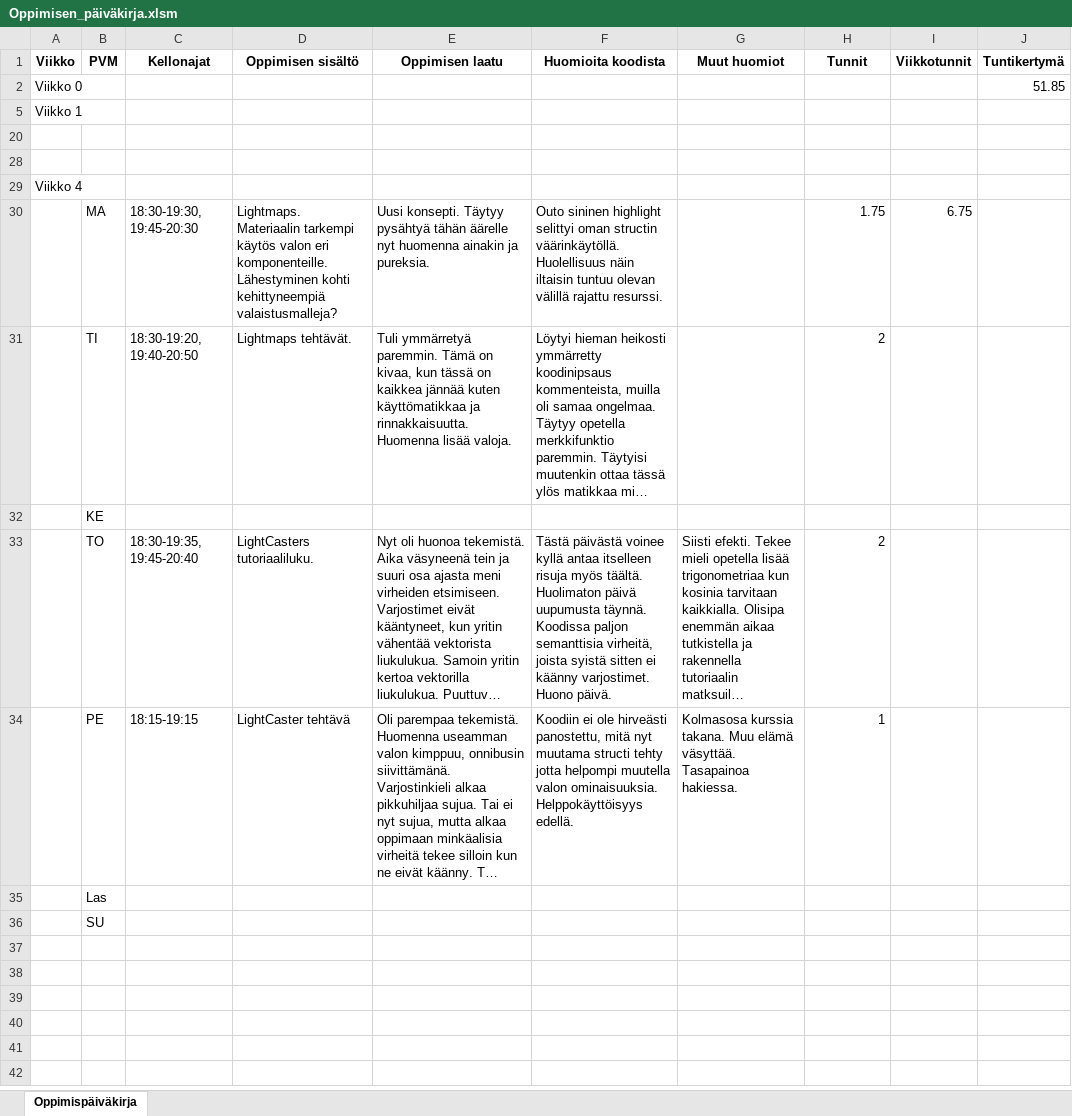
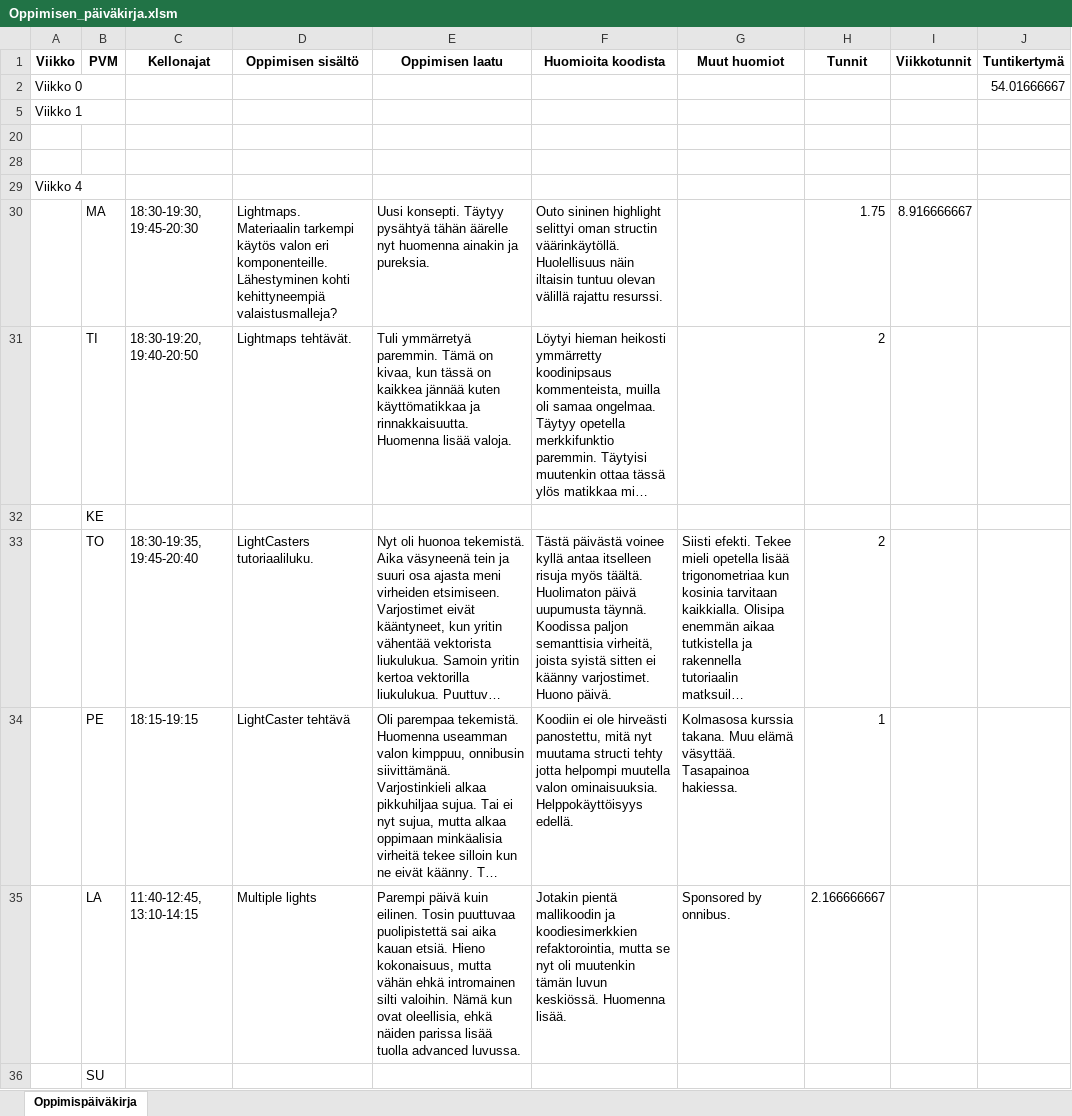
Before and after one commit to ven-gnz/OGL, an Excel workbook: Oppimisen_päiväkirja.xlsm, sheet Oppimispäiväkirja, drawn as a sheet; long unchanged cells end in …; values as stored, in another font and other column widths than the file's, no borders; removed rows and columns are numbered as before the commit, all else as after; the diff names each change by its address in the sheet, - before the commit and + after, or states it on an @@ line.

```diff
--- a/Oppimisen_päiväkirja.xlsm (sheet Oppimispäiväkirja)
+++ b/Oppimisen_päiväkirja.xlsm (sheet Oppimispäiväkirja)
-J2 (Tuntikertymä): 51.85
+J2 (Tuntikertymä): 54.01666667
-I30 (Viikkotunnit): 6.75
+I30 (Viikkotunnit): 8.916666667
-row 35:  | Las
+row 35:  | LA | 11:40-12:45, 13:10-14:15 | Multiple lights | Parempi päivä kuin eilinen. Tosin puuttuvaa puolipistettä sai aika kauan etsiä. Hieno kokonaisuus, mutta vähän ehkä intromainen silti valoihin. Nämä kun ovat oleellisia, ehkä näiden parissa lisää tuolla advanced luvussa. | Jotakin pientä mallikoodin ja koodiesimerkkien refaktorointia, mutta se nyt oli muutenkin tämän luvun keskiössä. Huomenna lisää. | Sponsored by onnibus. | 2.166666667
```
Also changed, not shown: 1 other file.
